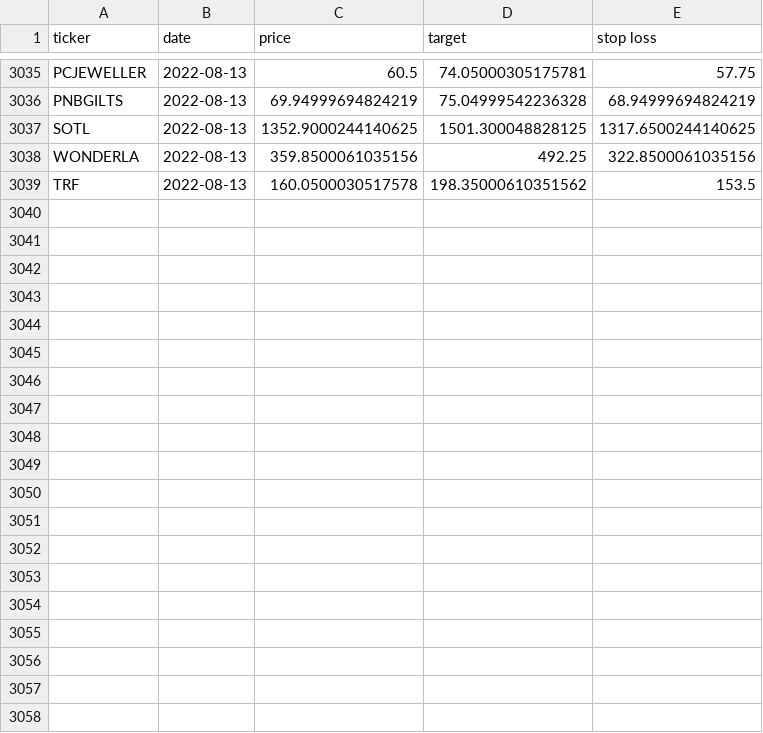
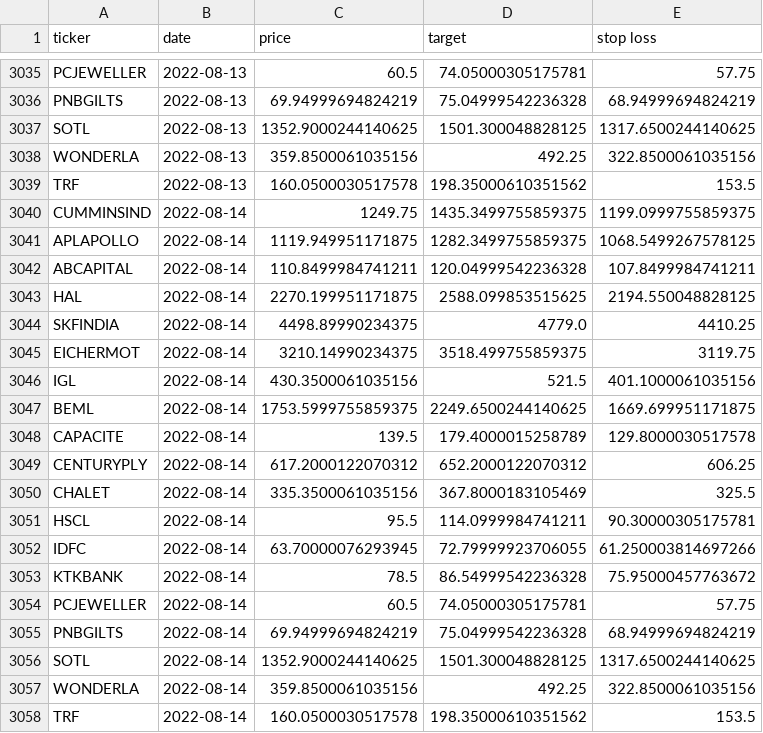
Before and after one commit to sswtlshth/ticker_data, a CSV file: output/relative_strength_data.csv, drawn as a sheet; only a part is shown, gaps mark what is left out; the diff names each change by its address in the sheet, - before the commit and + after, or states it on an @@ line.

Commit message:
automated script

```diff
--- a/output/relative_strength_data.csv
+++ b/output/relative_strength_data.csv
+row 3040: CUMMINSIND | 2022-08-14 | 1249.75 | 1435.3499755859375 | 1199.0999755859375
+row 3041: APLAPOLLO | 2022-08-14 | 1119.949951171875 | 1282.3499755859375 | 1068.5499267578125
+row 3042: ABCAPITAL | 2022-08-14 | 110.8499984741211 | 120.04999542236328 | 107.8499984741211
+row 3043: HAL | 2022-08-14 | 2270.199951171875 | 2588.099853515625 | 2194.550048828125
+row 3044: SKFINDIA | 2022-08-14 | 4498.89990234375 | 4779.0 | 4410.25
+row 3045: EICHERMOT | 2022-08-14 | 3210.14990234375 | 3518.499755859375 | 3119.75
+row 3046: IGL | 2022-08-14 | 430.3500061035156 | 521.5 | 401.1000061035156
+row 3047: BEML | 2022-08-14 | 1753.5999755859375 | 2249.6500244140625 | 1669.699951171875
+row 3048: CAPACITE | 2022-08-14 | 139.5 | 179.4000015258789 | 129.8000030517578
+row 3049: CENTURYPLY | 2022-08-14 | 617.2000122070312 | 652.2000122070312 | 606.25
+row 3050: CHALET | 2022-08-14 | 335.3500061035156 | 367.8000183105469 | 325.5
+row 3051: HSCL | 2022-08-14 | 95.5 | 114.0999984741211 | 90.30000305175781
+row 3052: IDFC | 2022-08-14 | 63.70000076293945 | 72.79999923706055 | 61.250003814697266
+row 3053: KTKBANK | 2022-08-14 | 78.5 | 86.54999542236328 | 75.95000457763672
+row 3054: PCJEWELLER | 2022-08-14 | 60.5 | 74.05000305175781 | 57.75
+row 3055: PNBGILTS | 2022-08-14 | 69.94999694824219 | 75.04999542236328 | 68.94999694824219
+row 3056: SOTL | 2022-08-14 | 1352.9000244140625 | 1501.300048828125 | 1317.6500244140625
+row 3057: WONDERLA | 2022-08-14 | 359.8500061035156 | 492.25 | 322.8500061035156
+row 3058: TRF | 2022-08-14 | 160.0500030517578 | 198.35000610351562 | 153.5
```
